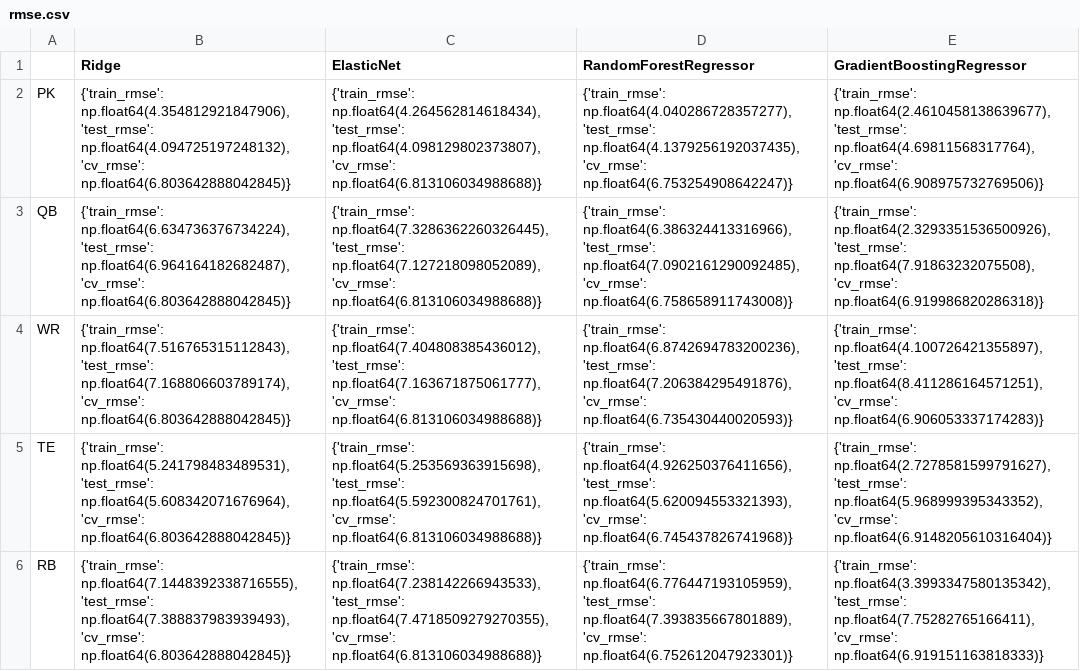
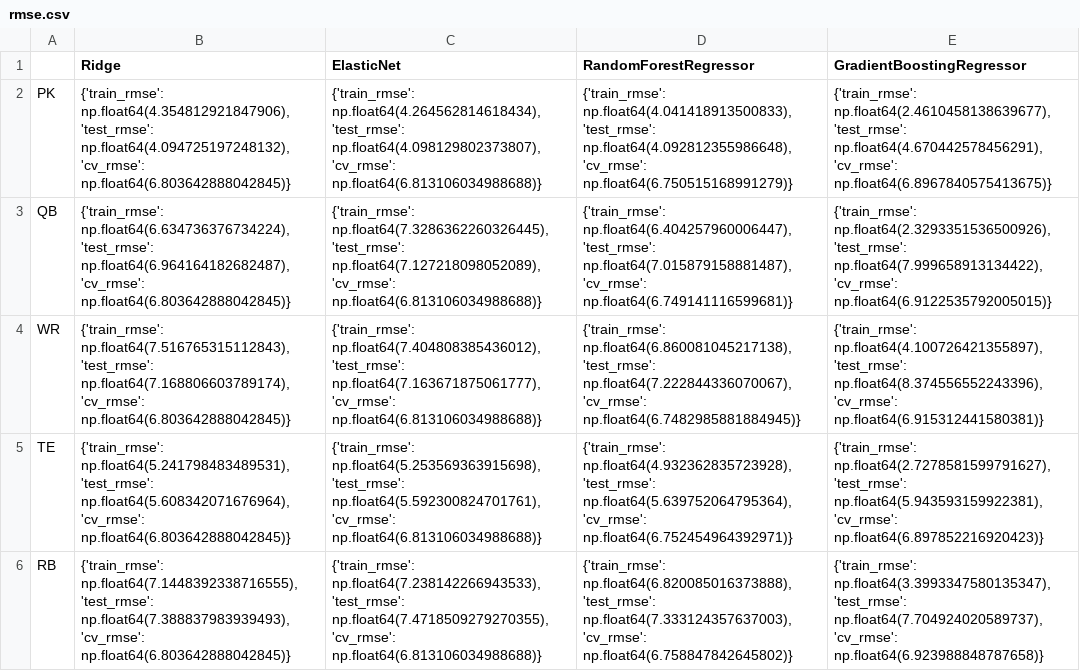
Before and after one commit to JoshCap20/fantasy-football-points-ml, a CSV file: results/rmse.csv, drawn as a sheet.

Commit message:
Update initial result data

```diff
--- a/results/rmse.csv
+++ b/results/rmse.csv
@@ -1,6 +1,6 @@
 ,Ridge,ElasticNet,RandomForestRegressor,GradientBoostingRegressor
-PK,"{'train_rmse': np.float64(4.354812921847906), 'test_rmse': np.float64(4.094725197248132), 'cv_rmse': np.float64(6.803642888042845)}","{'train_rmse': np.float64(4.264562814618434), 'test_rmse': np.float64(4.098129802373807), 'cv_rmse': np.float64(6.813106034988688)}","{'train_rmse': np.float64(4.040286728357277), 'test_rmse': np.float64(4.1379256192037435), 'cv_rmse': np.float64(6.753254908642247)}","{'train_rmse': np.float64(2.4610458138639677), 'test_rmse': np.float64(4.69811568317764), 'cv_rmse': np.float64(6.908975732769506)}"
-QB,"{'train_rmse': np.float64(6.634736376734224), 'test_rmse': np.float64(6.964164182682487), 'cv_rmse': np.float64(6.803642888042845)}","{'train_rmse': np.float64(7.3286362260326445), 'test_rmse': np.float64(7.127218098052089), 'cv_rmse': np.float64(6.813106034988688)}","{'train_rmse': np.float64(6.386324413316966), 'test_rmse': np.float64(7.0902161290092485), 'cv_rmse': np.float64(6.758658911743008)}","{'train_rmse': np.float64(2.3293351536500926), 'test_rmse': np.float64(7.91863232075508), 'cv_rmse': np.float64(6.919986820286318)}"
-WR,"{'train_rmse': np.float64(7.516765315112843), 'test_rmse': np.float64(7.168806603789174), 'cv_rmse': np.float64(6.803642888042845)}","{'train_rmse': np.float64(7.404808385436012), 'test_rmse': np.float64(7.163671875061777), 'cv_rmse': np.float64(6.813106034988688)}","{'train_rmse': np.float64(6.8742694783200236), 'test_rmse': np.float64(7.206384295491876), 'cv_rmse': np.float64(6.735430440020593)}","{'train_rmse': np.float64(4.100726421355897), 'test_rmse': np.float64(8.411286164571251), 'cv_rmse': np.float64(6.906053337174283)}"
-TE,"{'train_rmse': np.float64(5.241798483489531), 'test_rmse': np.float64(5.608342071676964), 'cv_rmse': np.float64(6.803642888042845)}","{'train_rmse': np.float64(5.253569363915698), 'test_rmse': np.float64(5.592300824701761), 'cv_rmse': np.float64(6.813106034988688)}","{'train_rmse': np.float64(4.926250376411656), 'test_rmse': np.float64(5.620094553321393), 'cv_rmse': np.float64(6.745437826741968)}","{'train_rmse': np.float64(2.7278581599791627), 'test_rmse': np.float64(5.968999395343352), 'cv_rmse': np.float64(6.9148205610316404)}"
-RB,"{'train_rmse': np.float64(7.1448392338716555), 'test_rmse': np.float64(7.388837983939493), 'cv_rmse': np.float64(6.803642888042845)}","{'train_rmse': np.float64(7.238142266943533), 'test_rmse': np.float64(7.4718509279270355), 'cv_rmse': np.float64(6.813106034988688)}","{'train_rmse': np.float64(6.776447193105959), 'test_rmse': np.float64(7.393835667801889), 'cv_rmse': np.float64(6.752612047923301)}","{'train_rmse': np.float64(3.3993347580135342), 'test_rmse': np.float64(7.75282765166411), 'cv_rmse': np.float64(6.919151163818333)}"
+PK,"{'train_rmse': np.float64(4.354812921847906), 'test_rmse': np.float64(4.094725197248132), 'cv_rmse': np.float64(6.803642888042845)}","{'train_rmse': np.float64(4.264562814618434), 'test_rmse': np.float64(4.098129802373807), 'cv_rmse': np.float64(6.813106034988688)}","{'train_rmse': np.float64(4.041418913500833), 'test_rmse': np.float64(4.092812355986648), 'cv_rmse': np.float64(6.750515168991279)}","{'train_rmse': np.float64(2.4610458138639677), 'test_rmse': np.float64(4.670442578456291), 'cv_rmse': np.float64(6.8967840575413675)}"
+QB,"{'train_rmse': np.float64(6.634736376734224), 'test_rmse': np.float64(6.964164182682487), 'cv_rmse': np.float64(6.803642888042845)}","{'train_rmse': np.float64(7.3286362260326445), 'test_rmse': np.float64(7.127218098052089), 'cv_rmse': np.float64(6.813106034988688)}","{'train_rmse': np.float64(6.404257960006447), 'test_rmse': np.float64(7.015879158881487), 'cv_rmse': np.float64(6.749141116599681)}","{'train_rmse': np.float64(2.3293351536500926), 'test_rmse': np.float64(7.999658913134422), 'cv_rmse': np.float64(6.9122535792005015)}"
+WR,"{'train_rmse': np.float64(7.516765315112843), 'test_rmse': np.float64(7.168806603789174), 'cv_rmse': np.float64(6.803642888042845)}","{'train_rmse': np.float64(7.404808385436012), 'test_rmse': np.float64(7.163671875061777), 'cv_rmse': np.float64(6.813106034988688)}","{'train_rmse': np.float64(6.860081045217138), 'test_rmse': np.float64(7.222844336070067), 'cv_rmse': np.float64(6.7482985881884945)}","{'train_rmse': np.float64(4.100726421355897), 'test_rmse': np.float64(8.374556552243396), 'cv_rmse': np.float64(6.915312441580381)}"
+TE,"{'train_rmse': np.float64(5.241798483489531), 'test_rmse': np.float64(5.608342071676964), 'cv_rmse': np.float64(6.803642888042845)}","{'train_rmse': np.float64(5.253569363915698), 'test_rmse': np.float64(5.592300824701761), 'cv_rmse': np.float64(6.813106034988688)}","{'train_rmse': np.float64(4.932362835723928), 'test_rmse': np.float64(5.639752064795364), 'cv_rmse': np.float64(6.752454964392971)}","{'train_rmse': np.float64(2.7278581599791627), 'test_rmse': np.float64(5.943593159922381), 'cv_rmse': np.float64(6.897852216920423)}"
+RB,"{'train_rmse': np.float64(7.1448392338716555), 'test_rmse': np.float64(7.388837983939493), 'cv_rmse': np.float64(6.803642888042845)}","{'train_rmse': np.float64(7.238142266943533), 'test_rmse': np.float64(7.4718509279270355), 'cv_rmse': np.float64(6.813106034988688)}","{'train_rmse': np.float64(6.820085016373888), 'test_rmse': np.float64(7.333124357637003), 'cv_rmse': np.float64(6.758847842645802)}","{'train_rmse': np.float64(3.3993347580135347), 'test_rmse': np.float64(7.704924020589737), 'cv_rmse': np.float64(6.923988848787658)}"
```
Also changed, not shown: 1 other file.
